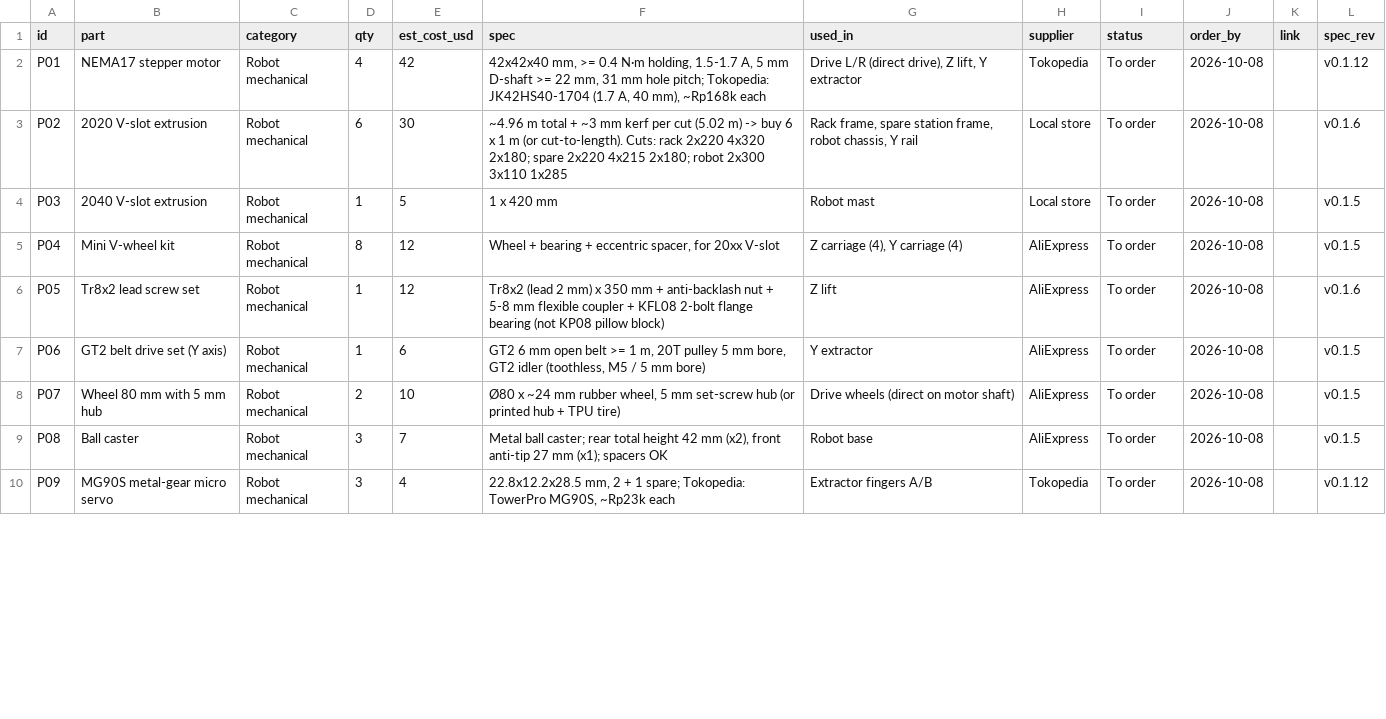
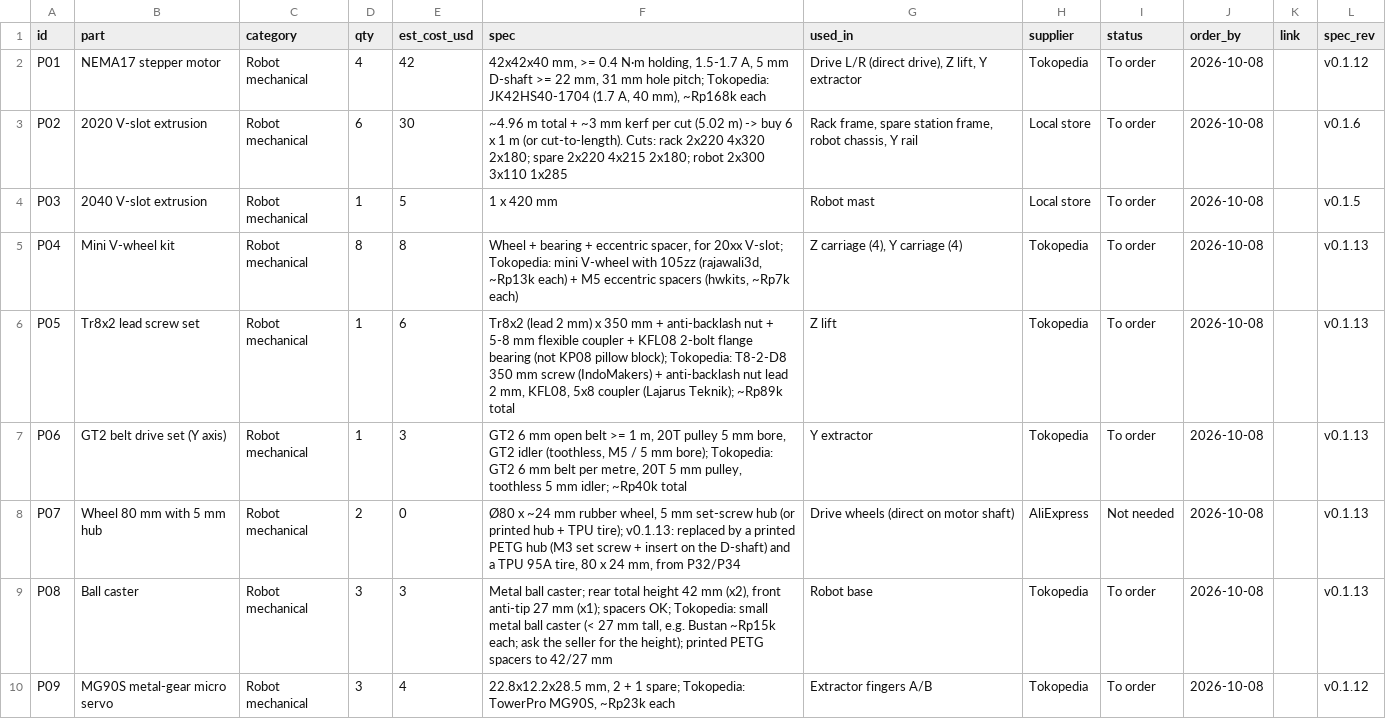
Before and after one commit to freethought101/RackBotGen3, a CSV file: docs/parts.csv, drawn as a sheet; only a part is shown; the diff covers the shown part only.

```diff
--- a/docs/parts.csv
+++ b/docs/parts.csv
@@ -4,7 +4,7 @@ P02,2020 V-slot extrusion,Robot mechanical,6,30,"~4.96 m total + ~3 mm kerf per
 P03,2040 V-slot extrusion,Robot mechanical,1,5,"1 x 420 mm","Robot mast",Local store,To order,2026-10-08,,v0.1.5
-P04,Mini V-wheel kit,Robot mechanical,8,12,"Wheel + bearing + eccentric spacer, for 20xx V-slot","Z carriage (4), Y carriage (4)",AliExpress,To order,2026-10-08,,v0.1.5
-P05,Tr8x2 lead screw set,Robot mechanical,1,12,"Tr8x2 (lead 2 mm) x 350 mm + anti-backlash nut + 5-8 mm flexible coupler + KFL08 2-bolt flange bearing (not KP08 pillow block)","Z lift",AliExpress,To order,2026-10-08,,v0.1.6
-P06,GT2 belt drive set (Y axis),Robot mechanical,1,6,"GT2 6 mm open belt >= 1 m, 20T pulley 5 mm bore, GT2 idler (toothless, M5 / 5 mm bore)","Y extractor",AliExpress,To order,2026-10-08,,v0.1.5
-P07,Wheel 80 mm with 5 mm hub,Robot mechanical,2,10,"Ø80 x ~24 mm rubber wheel, 5 mm set-screw hub (or printed hub + TPU tire)","Drive wheels (direct on motor shaft)",AliExpress,To order,2026-10-08,,v0.1.5
-P08,Ball caster,Robot mechanical,3,7,"Metal ball caster; rear total height 42 mm (x2), front anti-tip 27 mm (x1); spacers OK","Robot base",AliExpress,To order,2026-10-08,,v0.1.5
+P04,Mini V-wheel kit,Robot mechanical,8,8,"Wheel + bearing + eccentric spacer, for 20xx V-slot; Tokopedia: mini V-wheel with 105zz (rajawali3d, ~Rp13k each) + M5 eccentric spacers (hwkits, ~Rp7k each)","Z carriage (4), Y carriage (4)",Tokopedia,To order,2026-10-08,,v0.1.13
+P05,Tr8x2 lead screw set,Robot mechanical,1,6,"Tr8x2 (lead 2 mm) x 350 mm + anti-backlash nut + 5-8 mm flexible coupler + KFL08 2-bolt flange bearing (not KP08 pillow block); Tokopedia: T8-2-D8 350 mm screw (IndoMakers) + anti-backlash nut lead 2 mm, KFL08, 5x8 coupler (Lajarus Teknik); ~Rp89k total",Z lift,Tokopedia,To order,2026-10-08,,v0.1.13
+P06,GT2 belt drive set (Y axis),Robot mechanical,1,3,"GT2 6 mm open belt >= 1 m, 20T pulley 5 mm bore, GT2 idler (toothless, M5 / 5 mm bore); Tokopedia: GT2 6 mm belt per metre, 20T 5 mm pulley, toothless 5 mm idler; ~Rp40k total",Y extractor,Tokopedia,To order,2026-10-08,,v0.1.13
+P07,Wheel 80 mm with 5 mm hub,Robot mechanical,2,0,"Ø80 x ~24 mm rubber wheel, 5 mm set-screw hub (or printed hub + TPU tire); v0.1.13: replaced by a printed PETG hub (M3 set screw + insert on the D-shaft) and a TPU 95A tire, 80 x 24 mm, from P32/P34",Drive wheels (direct on motor shaft),AliExpress,Not needed,2026-10-08,,v0.1.13
+P08,Ball caster,Robot mechanical,3,3,"Metal ball caster; rear total height 42 mm (x2), front anti-tip 27 mm (x1); spacers OK; Tokopedia: small metal ball caster (< 27 mm tall, e.g. Bustan ~Rp15k each; ask the seller for the height); printed PETG spacers to 42/27 mm",Robot base,Tokopedia,To order,2026-10-08,,v0.1.13
 P09,MG90S metal-gear micro servo,Robot mechanical,3,4,"22.8x12.2x28.5 mm, 2 + 1 spare; Tokopedia: TowerPro MG90S, ~Rp23k each",Extractor fingers A/B,Tokopedia,To order,2026-10-08,,v0.1.12
```
Also changed, not shown: 42 edited cells elsewhere in this file, 9 other files.
